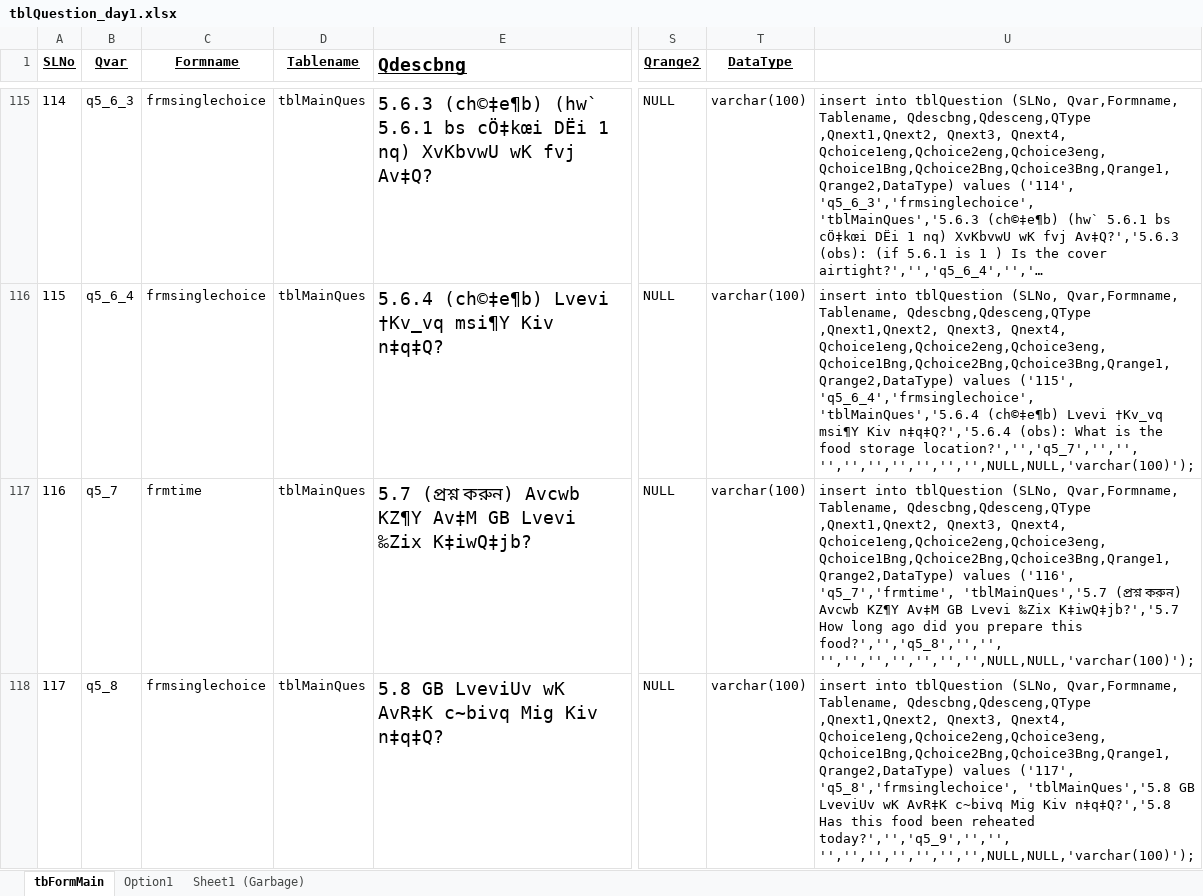
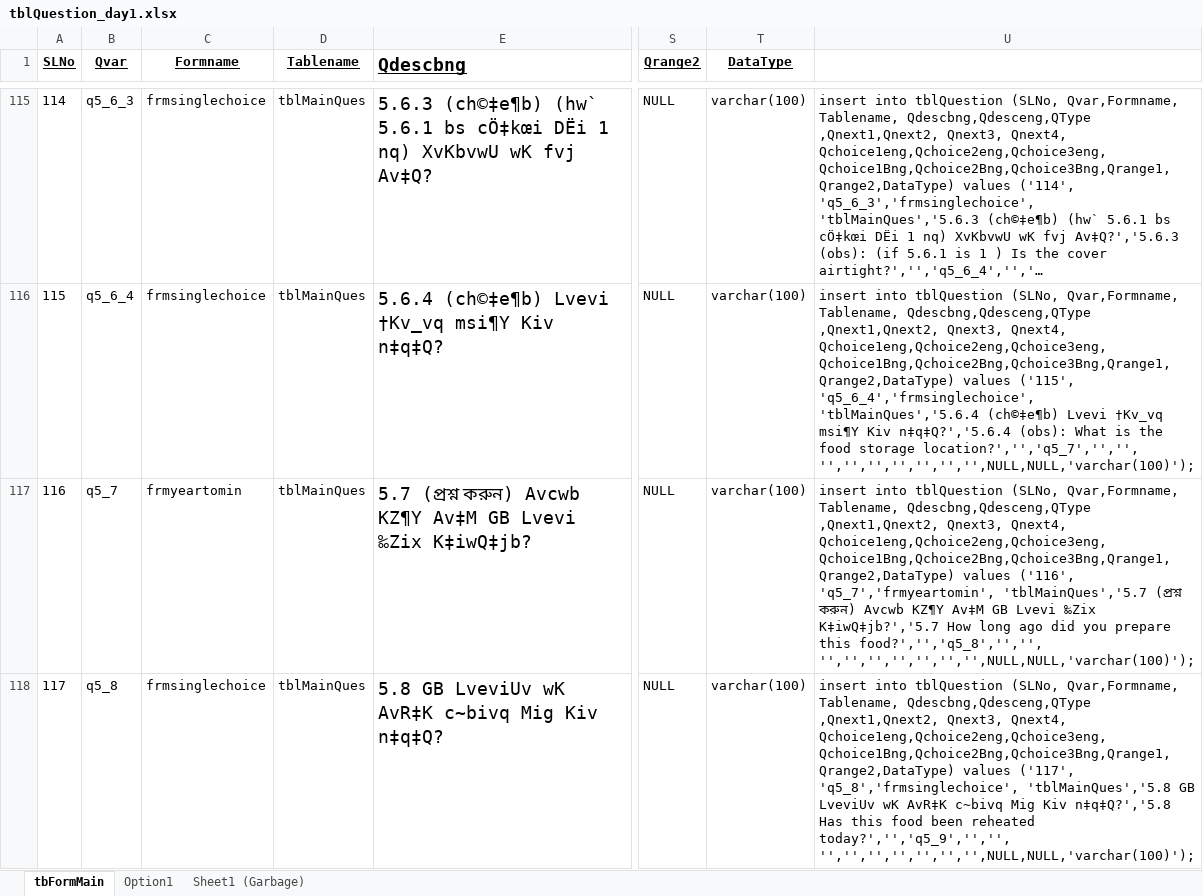
Before and after one commit to aumiaik7/WBEndLineEnvSamplingD1, an Excel workbook: DB and Documents/tblQuestion_day1.xlsx, sheet tbFormMain, drawn as a sheet; only a part is shown, gaps mark what is left out; long unchanged cells end in …; values as stored, in another font and other column widths than the file's, no borders; the diff covers the shown part only; the diff names each change by its address in the sheet, - before the commit and + after, or states it on an @@ line.

```diff
--- a/DB and Documents/tblQuestion_day1.xlsx (sheet tbFormMain)
+++ b/DB and Documents/tblQuestion_day1.xlsx (sheet tbFormMain)
-C117 (Formname): frmtime
+C117 (Formname): frmyeartomin
-U117: …values ('116', 'q5_7','frmtime', 'tblMainQues','5.7 (প্রশ্ন…
+U117: …values ('116', 'q5_7','frmyeartomin', 'tblMainQues','5.7 (প্রশ্ন…
```
Also changed, not shown: 2 edited cells elsewhere in this sheet, 1 other file.
